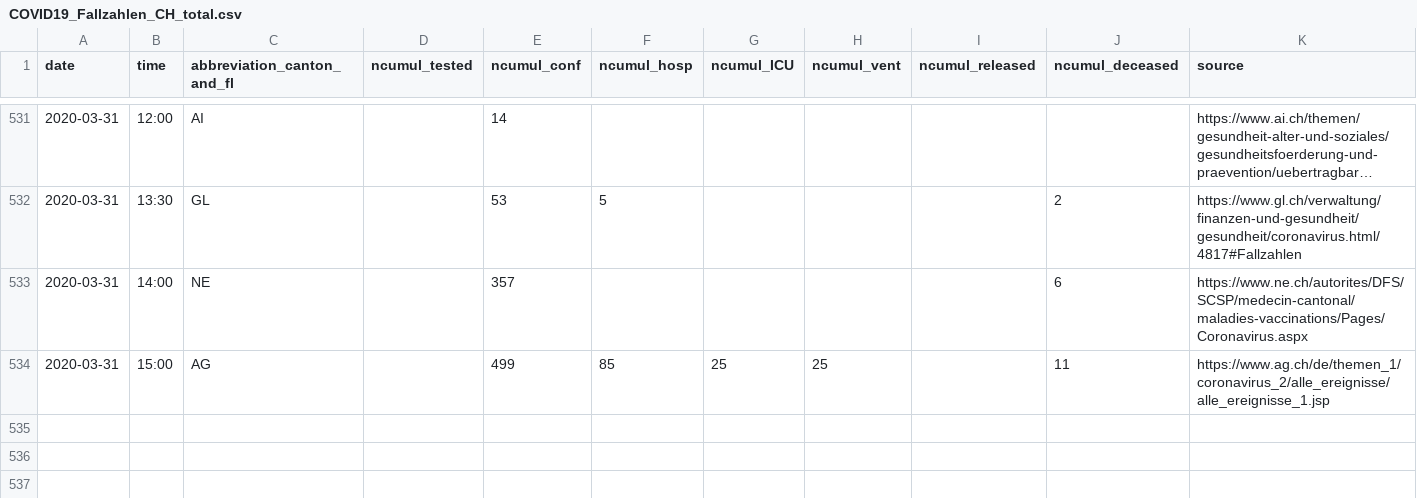
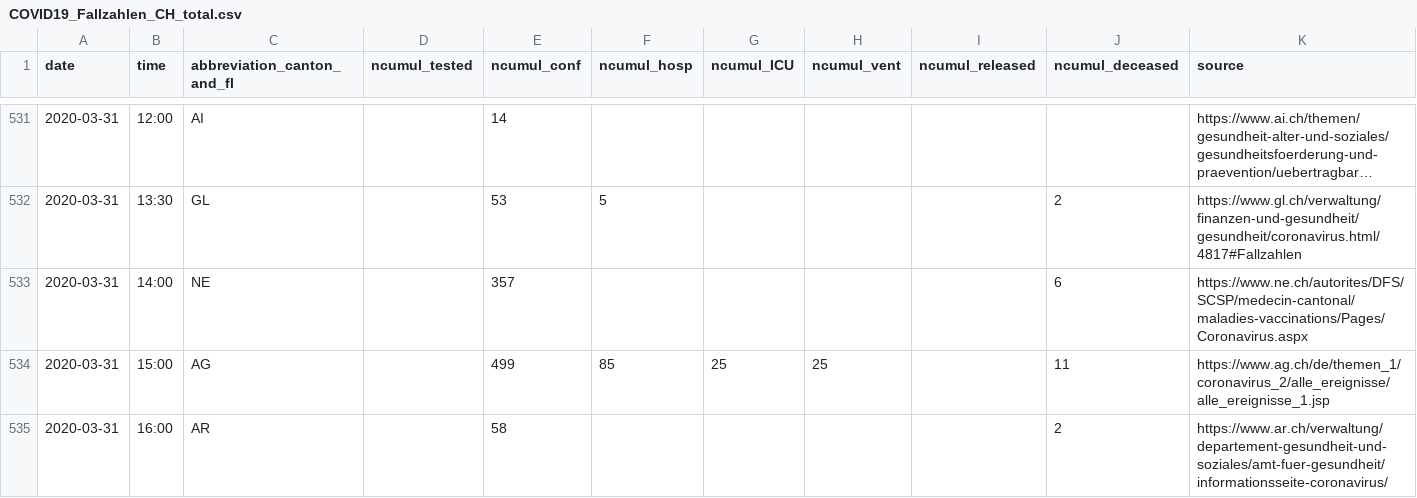
Before and after one commit to amuelli/covid_19, a CSV file: COVID19_Fallzahlen_CH_total.csv, drawn as a sheet; only a part is shown, gaps mark what is left out; long unchanged cells end in ….

```diff
--- a/COVID19_Fallzahlen_CH_total.csv
+++ b/COVID19_Fallzahlen_CH_total.csv
@@ -534 +534,2 @@ date,time,abbreviation_canton_and_fl,ncumul_tested,ncumul_conf,ncumul_hosp,ncumu
 2020-03-31,15:00,AG,"",499,85,25,25,"",11,https://www.ag.ch/de/themen_1/coronavirus_2/alle_ereignisse/alle_ereignisse_1.jsp
+2020-03-31,16:00,AR,"",58,"","","","",2,https://www.ar.ch/verwaltung/departement-gesundheit-und-soziales/amt-fuer-gesundheit/informationsseite-coronavirus/
```
Also changed, not shown: 1 other file.
